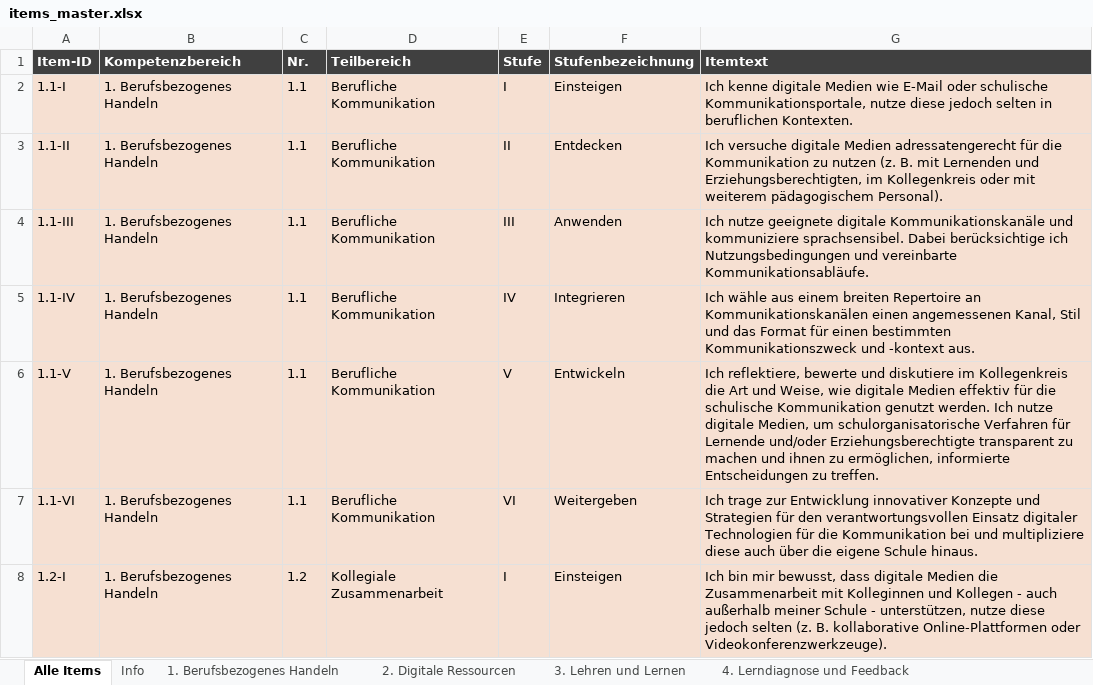
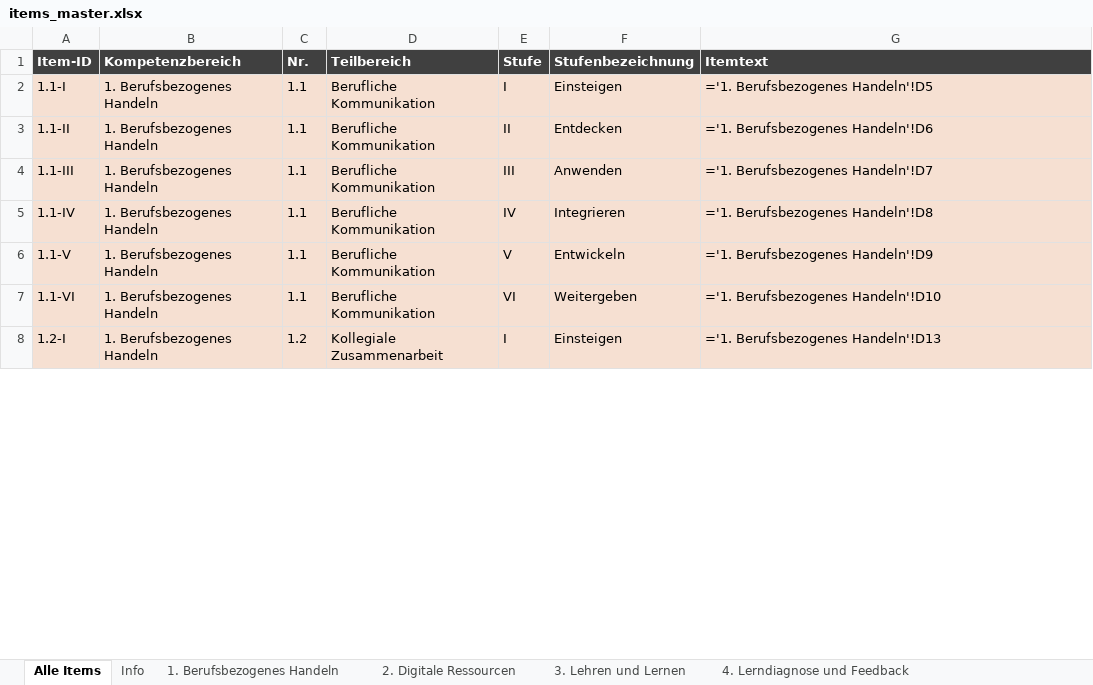
Before and after one commit to Matthuf/DigitaleKompetenzenLP, an Excel workbook: data/items_master.xlsx, sheet Alle Items, drawn as a sheet; only a part is shown; values as stored, in another font and other column widths than the file's, no borders; formulas without a stored value are shown as written; charts and pictures not drawn; the diff covers the shown part only; the diff names each change by its address in the sheet, - before the commit and + after, or states it on an @@ line.

```diff
--- a/data/items_master.xlsx (sheet Alle Items)
+++ b/data/items_master.xlsx (sheet Alle Items)
-G2 (Itemtext): Ich kenne digitale Medien wie E-Mail oder schulische Kommunikationsportale, nutze diese jedoch selten in beruflichen Kontexten.
+G2 (Itemtext): ='1. Berufsbezogenes Handeln'!D5
-G3 (Itemtext): Ich versuche digitale Medien adressatengerecht für die Kommunikation zu nutzen (z. B. mit Lernenden und Erziehungsberechtigten, im Kollegenkreis oder mit weiterem pädagogischem Personal).
+G3 (Itemtext): ='1. Berufsbezogenes Handeln'!D6
-G4 (Itemtext): Ich nutze geeignete digitale Kommunikationskanäle und kommuniziere sprachsensibel. Dabei berücksichtige ich Nutzungsbedingungen und vereinbarte Kommunikationsabläufe.
+G4 (Itemtext): ='1. Berufsbezogenes Handeln'!D7
-G5 (Itemtext): Ich wähle aus einem breiten Repertoire an Kommunikationskanälen einen angemessenen Kanal, Stil und das Format für einen bestimmten Kommunikationszweck und -kontext aus.
+G5 (Itemtext): ='1. Berufsbezogenes Handeln'!D8
-G6 (Itemtext): Ich reflektiere, bewerte und diskutiere im Kollegenkreis die Art und Weise, wie digitale Medien effektiv für die schulische Kommunikation genutzt werden. Ich nutze digitale Medien, um schulorganisatorische Verfahren für Lernende und/oder Erziehungsberechtigte transparent zu machen und ihnen zu ermöglichen, informierte Entscheidungen zu treffen.
+G6 (Itemtext): ='1. Berufsbezogenes Handeln'!D9
-G7 (Itemtext): Ich trage zur Entwicklung innovativer Konzepte und Strategien für den verantwortungsvollen Einsatz digitaler Technologien für die Kommunikation bei und multipliziere diese auch über die eigene Schule hinaus.
+G7 (Itemtext): ='1. Berufsbezogenes Handeln'!D10
-G8 (Itemtext): Ich bin mir bewusst, dass digitale Medien die Zusammenarbeit mit Kolleginnen und Kollegen - auch außerhalb meiner Schule - unterstützen, nutze diese jedoch selten (z. B. kollaborative Online-Plattformen oder Videokonferenzwerkzeuge).
+G8 (Itemtext): ='1. Berufsbezogenes Handeln'!D13
```
Also changed, not shown: 125 edited cells elsewhere in this sheet, sheet 6. Medienkompetenz d. Lernenden, sheet 1. Berufsbezogenes Handeln, sheet 3. Lehren und Lernen, sheet 4. Lerndiagnose und Feedback, sheet 2. Digitale Ressourcen, sheet 5. Schülerorientierung, other sheet tabs, charts or pictures, 14 other files.
